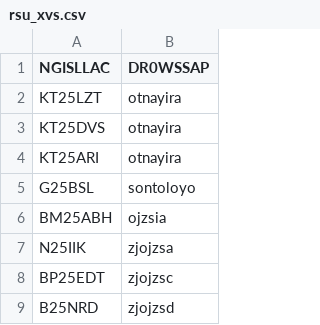
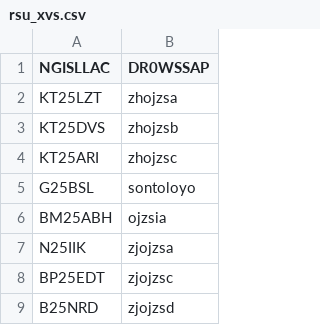
Before and after one commit to tombolptt/KT25ARI, a CSV file: rsu_xvs.csv, drawn as a sheet; only a part is shown.

Commit message:
Update rsu_xvs.csv otomatis via Aplikasi

```diff
--- a/rsu_xvs.csv
+++ b/rsu_xvs.csv
@@ -1,5 +1,5 @@
 NGISLLAC,DR0WSSAP
-KT25LZT,otnayira
-KT25DVS,otnayira
-KT25ARI,otnayira
+KT25LZT,zhojzsa
+KT25DVS,zhojzsb
+KT25ARI,zhojzsc
 G25BSL,sontoloyo
```
